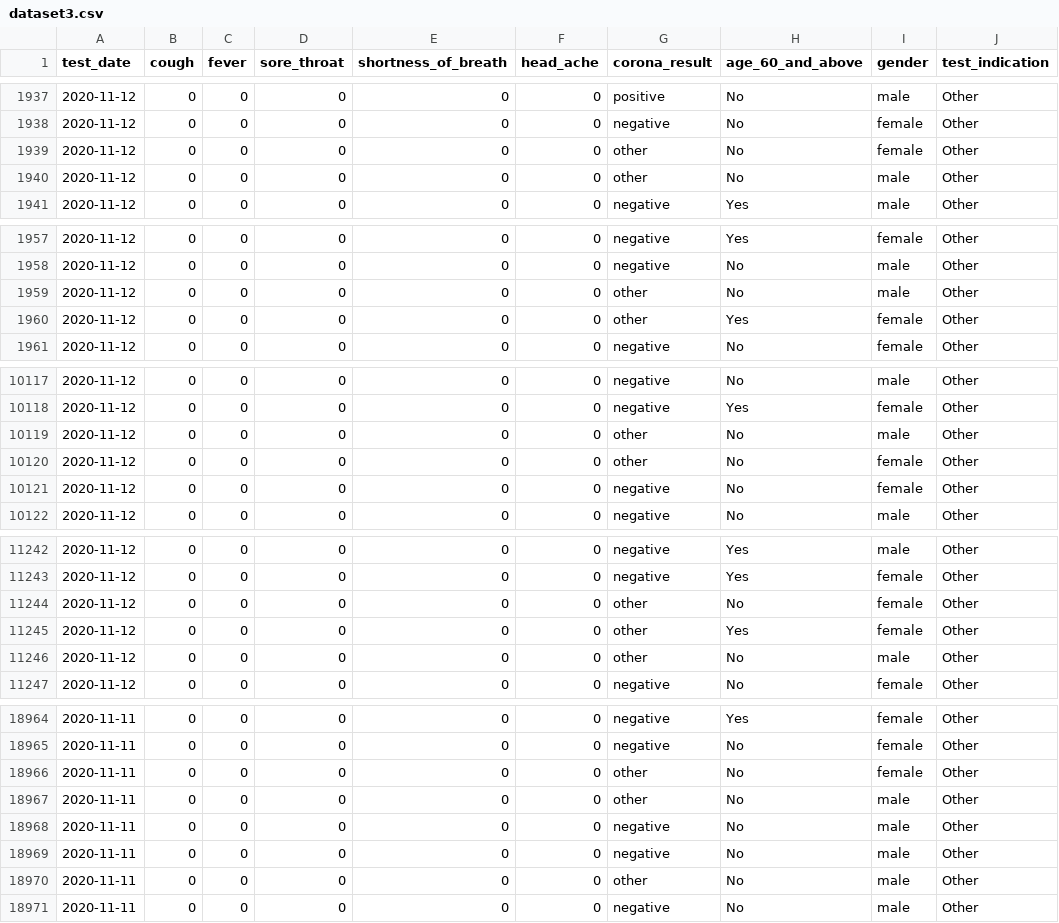
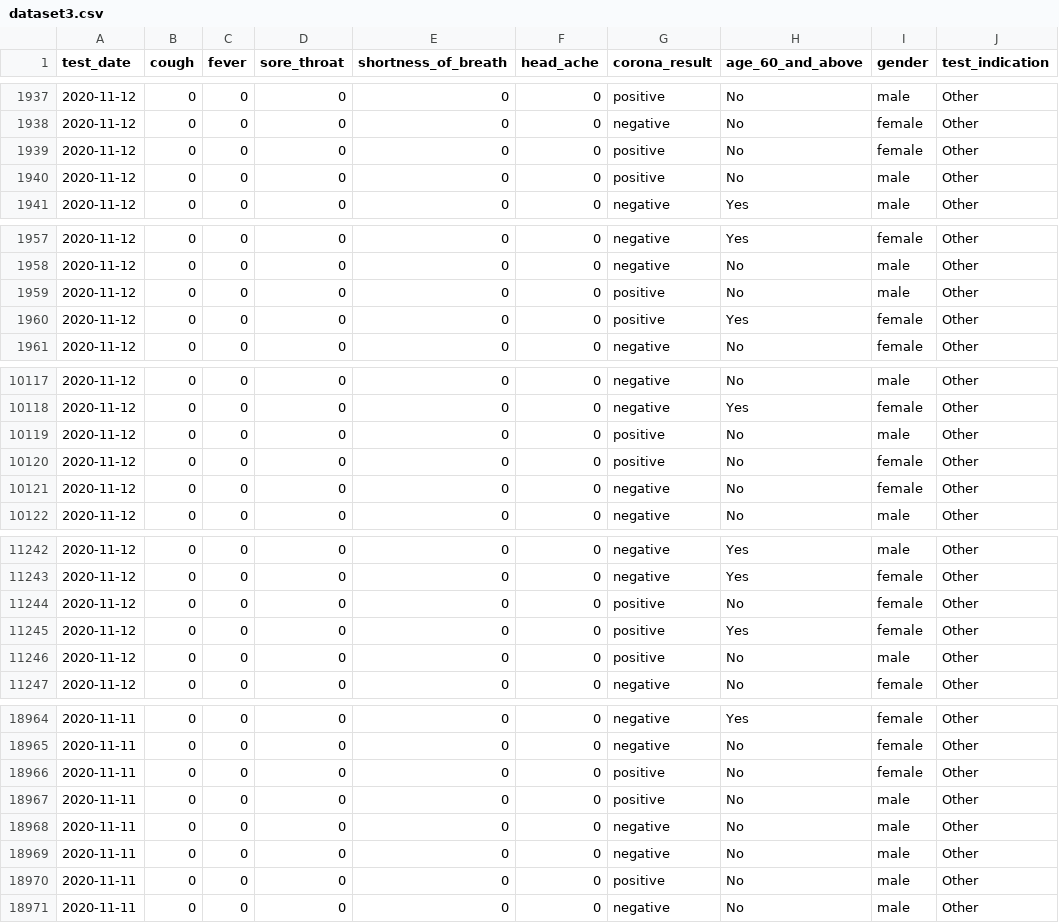
Before and after one commit to COS301-SE-2021/Rabbitania, a CSV file: AI/dataset3.csv, drawn as a sheet; only a part is shown, gaps mark what is left out; the diff covers the shown part only.

```diff
--- a/AI/dataset3.csv
+++ b/AI/dataset3.csv
@@ -1938,4 +1938,4 @@ test_date,cough,fever,sore_throat,shortness_of_breath,head_ache,corona_result,ag
 2020-11-12,0,0,0,0,0,negative,No,female,Other
-2020-11-12,0,0,0,0,0,other,No,female,Other
-2020-11-12,0,0,0,0,0,other,No,male,Other
+2020-11-12,0,0,0,0,0,positive,No,female,Other
+2020-11-12,0,0,0,0,0,positive,No,male,Other
 2020-11-12,0,0,0,0,0,negative,Yes,male,Other
@@ -1958,4 +1958,4 @@ test_date,cough,fever,sore_throat,shortness_of_breath,head_ache,corona_result,ag
 2020-11-12,0,0,0,0,0,negative,No,male,Other
-2020-11-12,0,0,0,0,0,other,No,male,Other
-2020-11-12,0,0,0,0,0,other,Yes,female,Other
+2020-11-12,0,0,0,0,0,positive,No,male,Other
+2020-11-12,0,0,0,0,0,positive,Yes,female,Other
 2020-11-12,0,0,0,0,0,negative,No,female,Other
@@ -10118,4 +10118,4 @@ test_date,cough,fever,sore_throat,shortness_of_breath,head_ache,corona_result,ag
 2020-11-12,0,0,0,0,0,negative,Yes,female,Other
-2020-11-12,0,0,0,0,0,other,No,male,Other
-2020-11-12,0,0,0,0,0,other,No,female,Other
+2020-11-12,0,0,0,0,0,positive,No,male,Other
+2020-11-12,0,0,0,0,0,positive,No,female,Other
 2020-11-12,0,0,0,0,0,negative,No,female,Other
@@ -11243,5 +11243,5 @@ test_date,cough,fever,sore_throat,shortness_of_breath,head_ache,corona_result,ag
 2020-11-12,0,0,0,0,0,negative,Yes,female,Other
-2020-11-12,0,0,0,0,0,other,No,female,Other
-2020-11-12,0,0,0,0,0,other,Yes,female,Other
-2020-11-12,0,0,0,0,0,other,No,male,Other
+2020-11-12,0,0,0,0,0,positive,No,female,Other
+2020-11-12,0,0,0,0,0,positive,Yes,female,Other
+2020-11-12,0,0,0,0,0,positive,No,male,Other
 2020-11-12,0,0,0,0,0,negative,No,female,Other
@@ -18965,7 +18965,7 @@ test_date,cough,fever,sore_throat,shortness_of_breath,head_ache,corona_result,ag
 2020-11-11,0,0,0,0,0,negative,No,female,Other
-2020-11-11,0,0,0,0,0,other,No,female,Other
-2020-11-11,0,0,0,0,0,other,No,male,Other
+2020-11-11,0,0,0,0,0,positive,No,female,Other
+2020-11-11,0,0,0,0,0,positive,No,male,Other
 2020-11-11,0,0,0,0,0,negative,No,male,Other
 2020-11-11,0,0,0,0,0,negative,No,male,Other
-2020-11-11,0,0,0,0,0,other,No,male,Other
+2020-11-11,0,0,0,0,0,positive,No,male,Other
 2020-11-11,0,0,0,0,0,negative,No,male,Other
```
Also changed, not shown: 134 edited cells elsewhere in this file, 10 other files.
